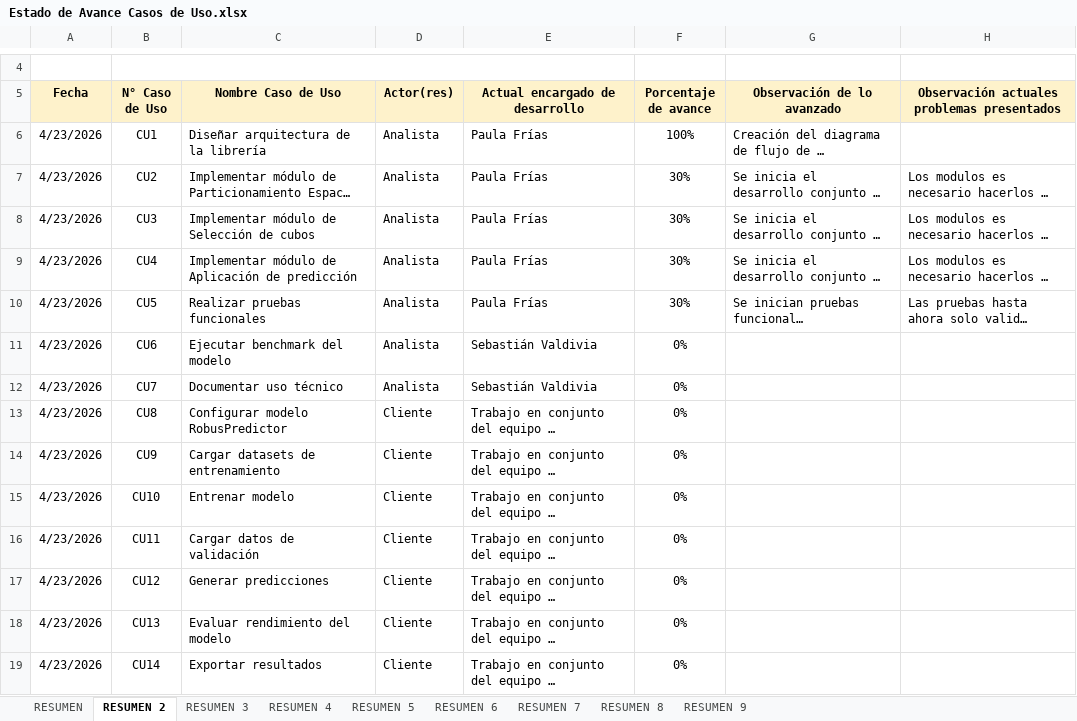
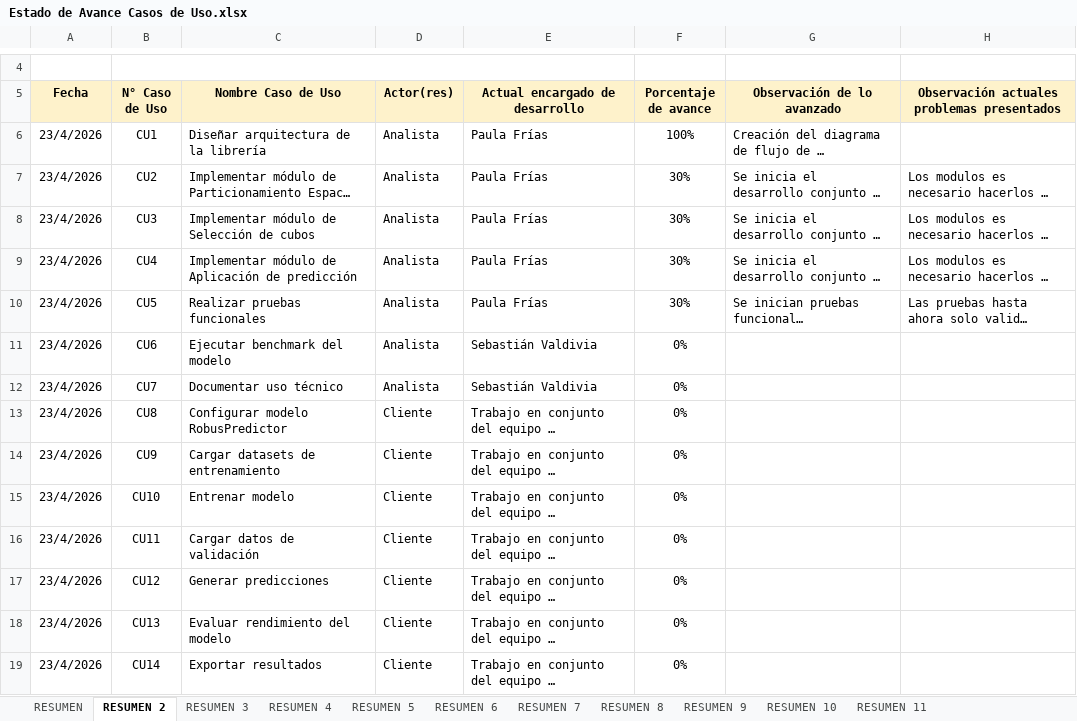
Before and after one commit to paufriasest/Robus-Predictor, an Excel workbook: Documentacion/Estado de Avance Casos de Uso.xlsx, sheet RESUMEN 2, drawn as a sheet; only a part is shown, gaps mark what is left out; long unchanged cells end in …; values as stored, in another font and other column widths than the file's, no borders; charts and pictures not drawn; the diff names each change by its address in the sheet, - before the commit and + after, or states it on an @@ line.

```diff
--- a/Documentacion/Estado de Avance Casos de Uso.xlsx (sheet RESUMEN 2)
+++ b/Documentacion/Estado de Avance Casos de Uso.xlsx (sheet RESUMEN 2)
+sheet tab: RESUMEN 10
+sheet tab: RESUMEN 11
-A6:A19 (Fecha): 4/23/2026
+A6:A19 (Fecha): 23/4/2026
```
Also changed, not shown: sheet RESUMEN 3, sheet RESUMEN 4, sheet RESUMEN 7, sheet RESUMEN 8, sheet RESUMEN 9, sheet RESUMEN 5, 2 more sheets, charts or pictures.
